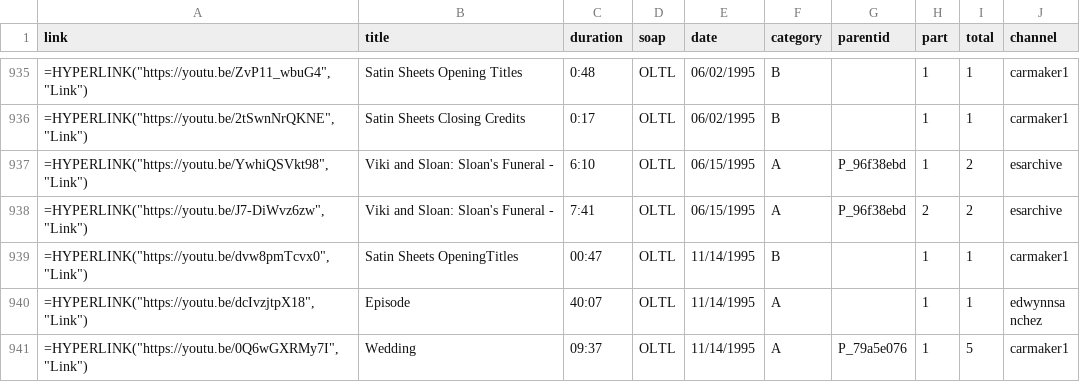
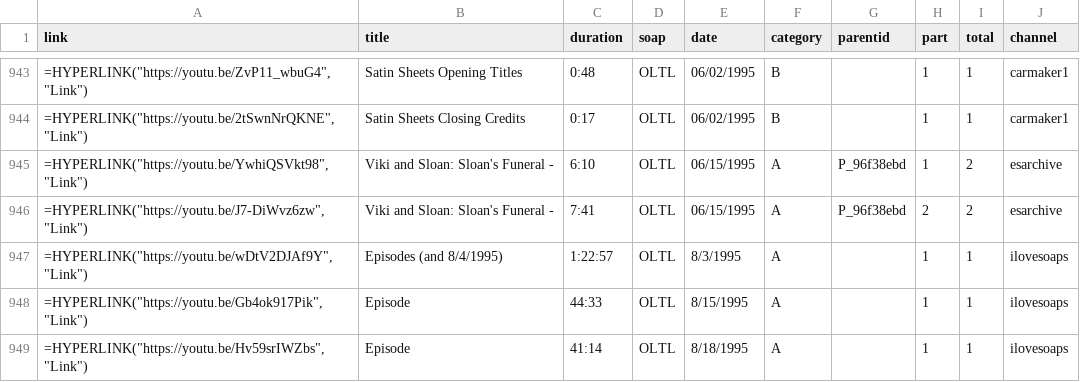
Before and after one commit to HamiltonBernique/SoapJack, a CSV file: OLTL/oltl-1990-to-1999.csv, drawn as a sheet; only a part is shown, gaps mark what is left out; the shorter side is filled out with more unchanged rows; the diff covers the shown part only.

```diff
--- a/OLTL/oltl-1990-to-1999.csv
+++ b/OLTL/oltl-1990-to-1999.csv
@@ -938 +946,4 @@ link,title,duration,soap,date,category,parentid,part,total,channel
 "=HYPERLINK(""https://youtu.be/J7-DiWvz6zw"", ""Link"")",Viki and Sloan: Sloan's Funeral -,7:41,OLTL,06/15/1995,A,P_96f38ebd,2,2,esarchive
+"=HYPERLINK(""https://youtu.be/wDtV2DJAf9Y"", ""Link"")",Episodes (and 8/4/1995),1:22:57,OLTL,8/3/1995,A,,1,1,ilovesoaps
+"=HYPERLINK(""https://youtu.be/Gb4ok917Pik"", ""Link"")",Episode,44:33,OLTL,8/15/1995,A,,1,1,ilovesoaps
+"=HYPERLINK(""https://youtu.be/Hv59srIWZbs"", ""Link"")",Episode,41:14,OLTL,8/18/1995,A,,1,1,ilovesoaps
```
Also changed, not shown: 18 added rows elsewhere in this file, BB/bb-1980-to-1989.csv, GH/gh-1980-to-1989.csv, 29 other files.
